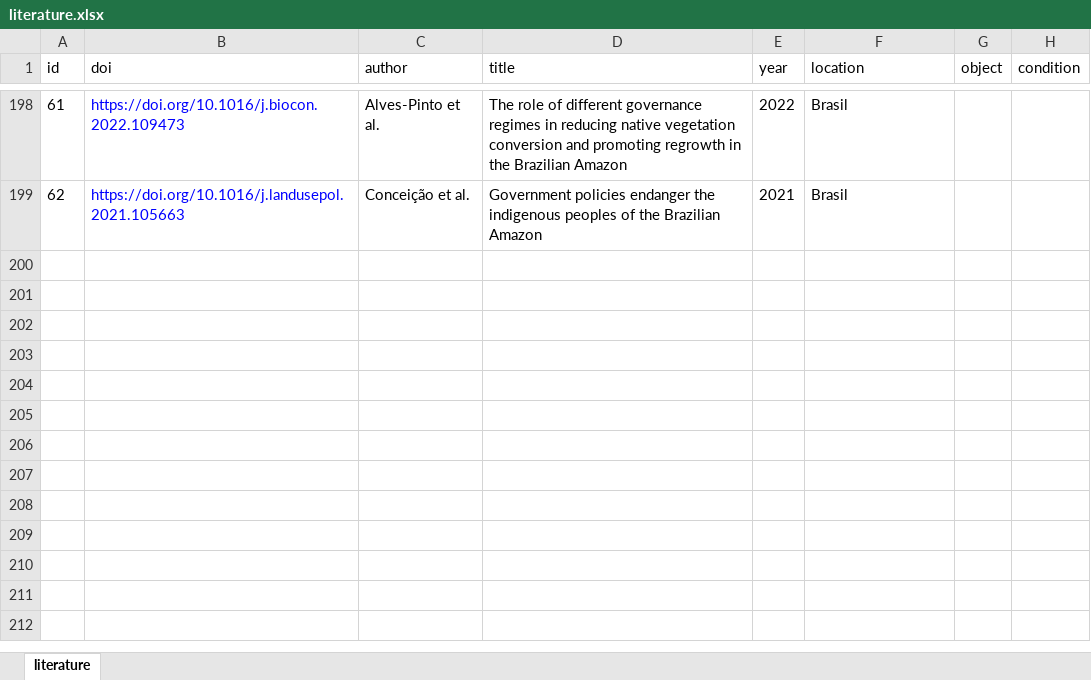
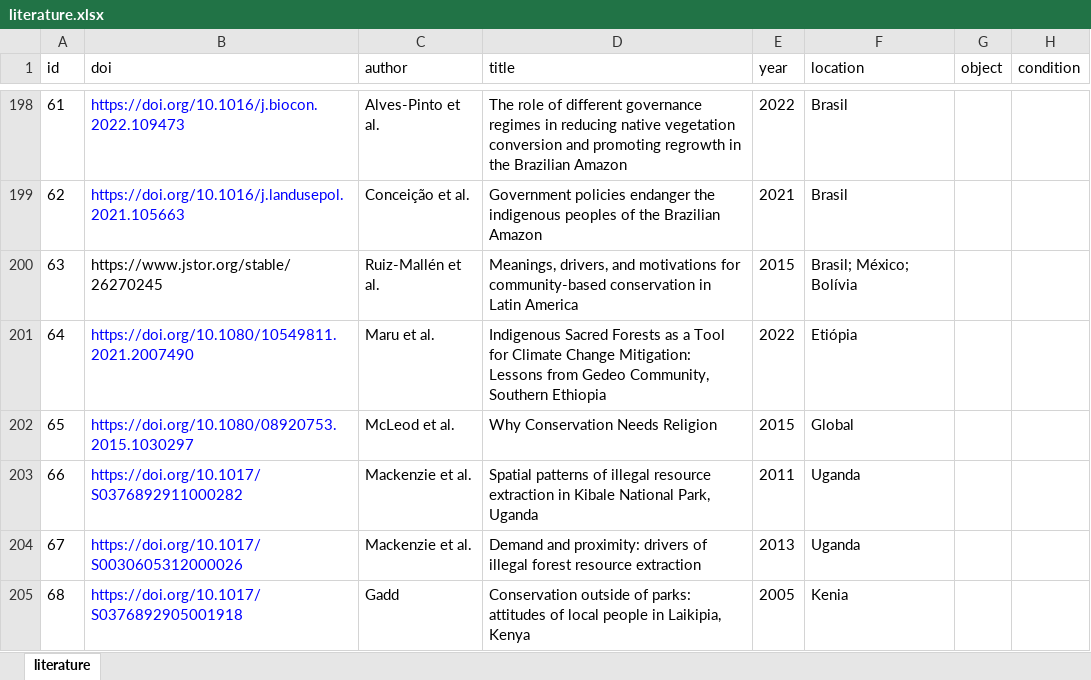
Before and after one commit to hugotseixas/tica-book, an Excel workbook: data/literature.xlsx, sheet literature, drawn as a sheet; only a part is shown, gaps mark what is left out; values as stored, in another font and other column widths than the file's, no borders; the diff names each change by its address in the sheet, - before the commit and + after, or states it on an @@ line.

```diff
--- a/data/literature.xlsx (sheet literature)
+++ b/data/literature.xlsx (sheet literature)
+row 200: 63 | https://www.jstor.org/stable/26270245 | Ruiz-Mallén et al. | Meanings, drivers, and motivations for community-based conservation in Latin America | 2015 | Brasil; México; Bolívia
+row 201: 64 | https://doi.org/10.1080/10549811.2021.2007490 | Maru et al. | Indigenous Sacred Forests as a Tool for Climate Change Mitigation: Lessons from Gedeo Community, Southern Ethiopia | 2022 | Etiópia
+row 202: 65 | https://doi.org/10.1080/08920753.2015.1030297 | McLeod et al. | Why Conservation Needs Religion | 2015 | Global
+row 203: 66 | https://doi.org/10.1017/S0376892911000282 | Mackenzie et al. | Spatial patterns of illegal resource extraction in Kibale National Park, Uganda | 2011 | Uganda
+row 204: 67 | https://doi.org/10.1017/S0030605312000026 | Mackenzie et al. | Demand and proximity: drivers of illegal forest resource extraction | 2013 | Uganda
+row 205: 68 | https://doi.org/10.1017/S0376892905001918 | Gadd | Conservation outside of parks: attitudes of local people in Laikipia, Kenya | 2005 | Kenia
```
Also changed, not shown: 26 other files.
